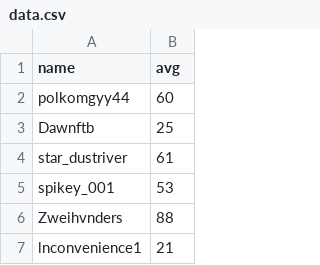
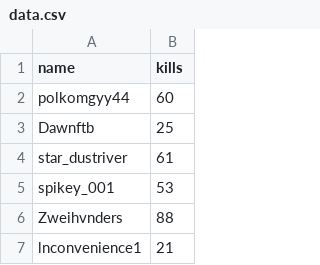
Before and after one commit to cakethehuman/brunswick-audit, a CSV file: special spikey/data.csv, drawn as a sheet; only a part is shown.

```diff
--- a/special spikey/data.csv
+++ b/special spikey/data.csv
@@ -1,2 +1,2 @@
-name,avg
+name,kills
 polkomgyy44,60
```
Also changed, not shown: 6 other files.
